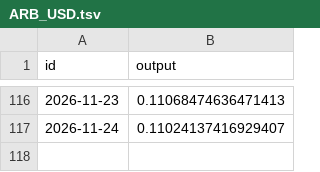
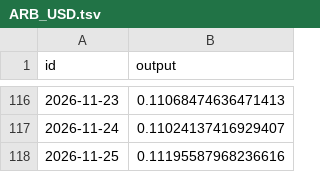
Before and after one commit to sablier-labs/price-data, a TSV file: crypto/ARB_USD.tsv, drawn as a sheet; only a part is shown, gaps mark what is left out.

```diff
--- a/crypto/ARB_USD.tsv
+++ b/crypto/ARB_USD.tsv
@@ -117 +117,2 @@ id	output
 "2026-11-24"	0.11024137416929407
+"2026-11-25"	0.11195587968236616
```
Also changed, not shown: crypto/GRT_USD.tsv, crypto/SOPH_USD.tsv, 23 other files.
